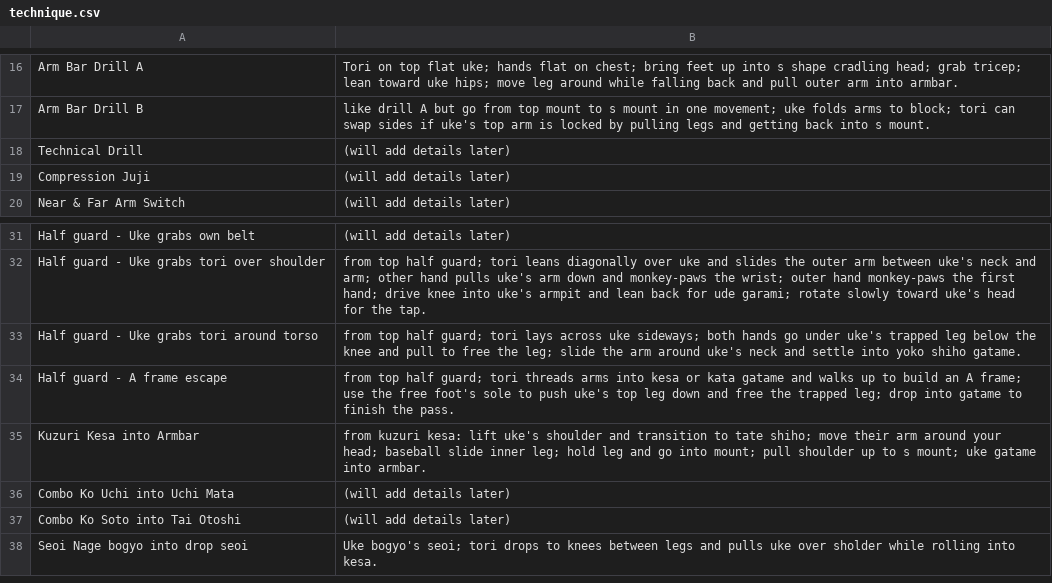
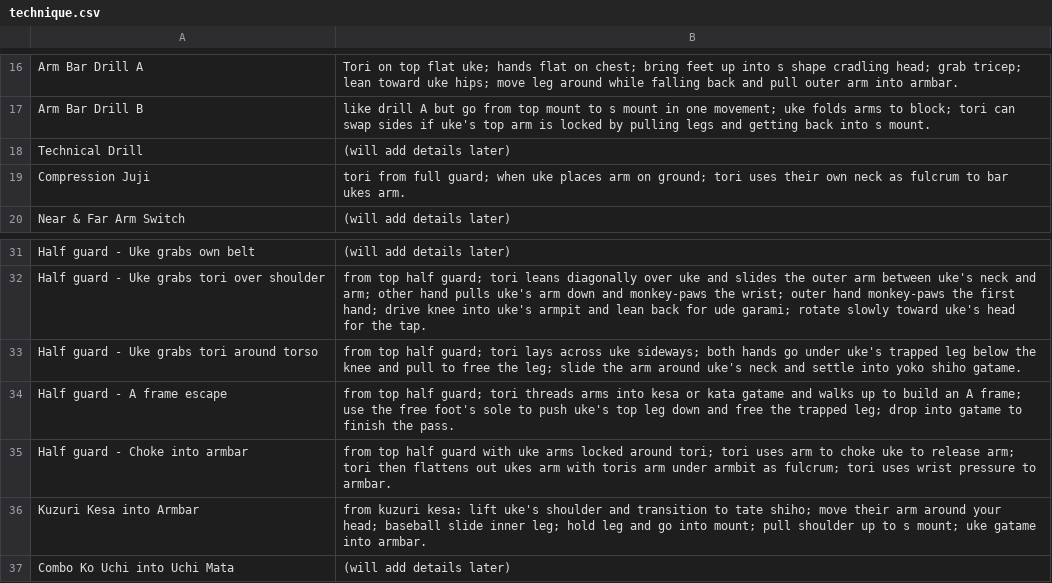
Before and after one commit to grayboywilliams/judo-flashcards, a CSV file: study/yonkyu/technique.csv, drawn as a sheet; only a part is shown, gaps mark what is left out; the shorter side is filled out with more unchanged rows.

Commit message:
Update technique.csv

```diff
--- a/study/yonkyu/technique.csv
+++ b/study/yonkyu/technique.csv
@@ -18,3 +18,3 @@ Arm Bar Drill B,like drill A but go from top mount to s mount in one movement; u
 Technical Drill,(will add details later)
-Compression Juji,(will add details later)
+Compression Juji,tori from full guard; when uke places arm on ground; tori uses their own neck as fulcrum to bar ukes arm.
 Near & Far Arm Switch,(will add details later)
@@ -34,2 +34,3 @@ Half guard - Uke grabs tori around torso,from top half guard; tori lays across u
 Half guard - A frame escape,from top half guard; tori threads arms into kesa or kata gatame and walks up to build an A frame; use the free foot's sole to push uke's top leg down and free the trapped leg; drop into gatame to finish the pass.
+Half guard - Choke into armbar,from top half guard with uke arms locked around tori; tori uses arm to choke uke to release arm; tori then flattens out ukes arm with toris arm under armbit as fulcrum; tori uses wrist pressure to armbar.
 Kuzuri Kesa into Armbar,from kuzuri kesa: lift uke's shoulder and transition to tate shiho; move their arm around your head; baseball slide inner leg; hold leg and go into mount; pull shoulder up to s mount; uke gatame into armbar.
```
